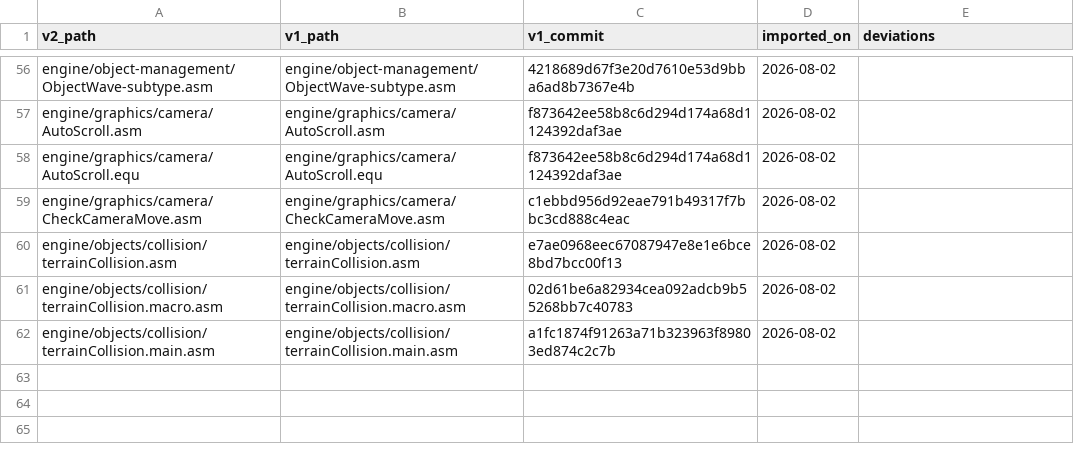
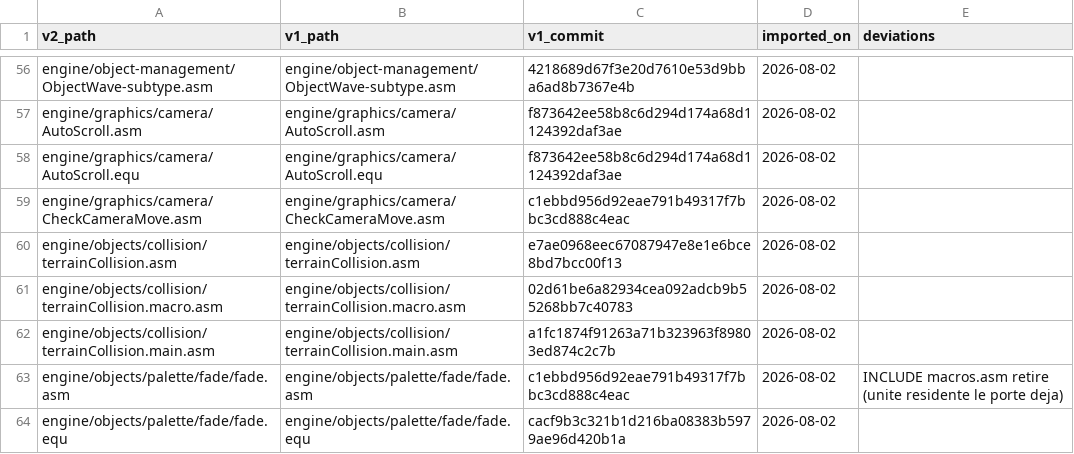
Before and after one commit to wide-dot/6809-game-builder, a CSV file: engine/v1-manifest.csv, drawn as a sheet; only a part is shown, gaps mark what is left out.

```diff
--- a/engine/v1-manifest.csv
+++ b/engine/v1-manifest.csv
@@ -62 +62,3 @@ engine/objects/collision/terrainCollision.macro.asm,engine/objects/collision/ter
 engine/objects/collision/terrainCollision.main.asm,engine/objects/collision/terrainCollision.main.asm,a1fc1874f91263a71b323963f89803ed874c2c7b,2026-08-02,
+engine/objects/palette/fade/fade.asm,engine/objects/palette/fade/fade.asm,c1ebbd956d92eae791b49317f7bbc3cd888c4eac,2026-08-02,INCLUDE macros.asm retire (unite residente le porte deja)
+engine/objects/palette/fade/fade.equ,engine/objects/palette/fade/fade.equ,cacf9b3c321b1d216ba08383b5979ae96d420b1a,2026-08-02,
```
Also changed, not shown: 15 other files.
